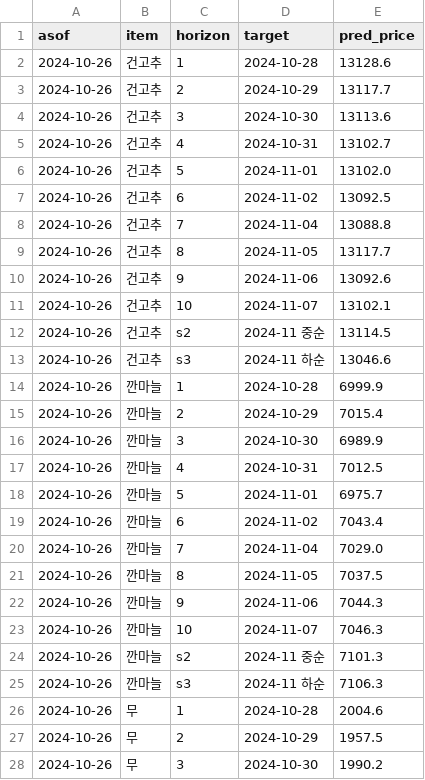
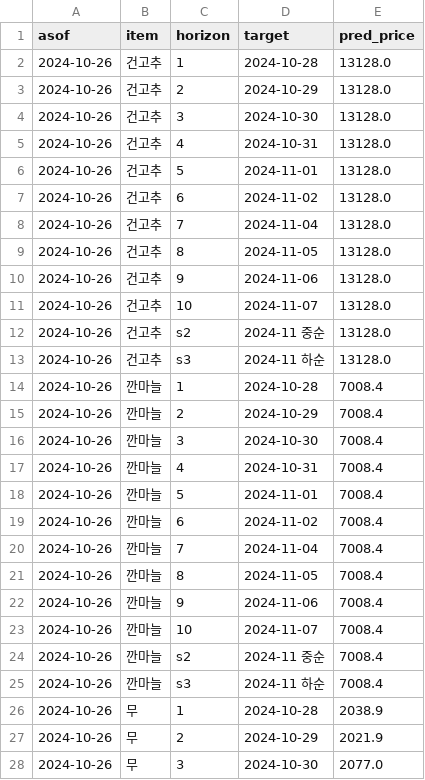
Before and after one commit to Mirandalaw/price-forecast, a CSV file: output/submission_2024-10-26.csv, drawn as a sheet; only a part is shown; the diff covers the shown part only.

```diff
--- a/output/submission_2024-10-26.csv
+++ b/output/submission_2024-10-26.csv
@@ -1,28 +1,28 @@
 asof,item,horizon,target,pred_price
-2024-10-26,건고추,1,2024-10-28,13128.6
-2024-10-26,건고추,2,2024-10-29,13117.7
-2024-10-26,건고추,3,2024-10-30,13113.6
-2024-10-26,건고추,4,2024-10-31,13102.7
-2024-10-26,건고추,5,2024-11-01,13102.0
-2024-10-26,건고추,6,2024-11-02,13092.5
-2024-10-26,건고추,7,2024-11-04,13088.8
-2024-10-26,건고추,8,2024-11-05,13117.7
-2024-10-26,건고추,9,2024-11-06,13092.6
-2024-10-26,건고추,10,2024-11-07,13102.1
-2024-10-26,건고추,s2,2024-11 중순,13114.5
-2024-10-26,건고추,s3,2024-11 하순,13046.6
-2024-10-26,깐마늘,1,2024-10-28,6999.9
-2024-10-26,깐마늘,2,2024-10-29,7015.4
-2024-10-26,깐마늘,3,2024-10-30,6989.9
-2024-10-26,깐마늘,4,2024-10-31,7012.5
-2024-10-26,깐마늘,5,2024-11-01,6975.7
-2024-10-26,깐마늘,6,2024-11-02,7043.4
-2024-10-26,깐마늘,7,2024-11-04,7029.0
-2024-10-26,깐마늘,8,2024-11-05,7037.5
-2024-10-26,깐마늘,9,2024-11-06,7044.3
-2024-10-26,깐마늘,10,2024-11-07,7046.3
-2024-10-26,깐마늘,s2,2024-11 중순,7101.3
-2024-10-26,깐마늘,s3,2024-11 하순,7106.3
-2024-10-26,무,1,2024-10-28,2004.6
-2024-10-26,무,2,2024-10-29,1957.5
-2024-10-26,무,3,2024-10-30,1990.2
+2024-10-26,건고추,1,2024-10-28,13128.0
+2024-10-26,건고추,2,2024-10-29,13128.0
+2024-10-26,건고추,3,2024-10-30,13128.0
+2024-10-26,건고추,4,2024-10-31,13128.0
+2024-10-26,건고추,5,2024-11-01,13128.0
+2024-10-26,건고추,6,2024-11-02,13128.0
+2024-10-26,건고추,7,2024-11-04,13128.0
+2024-10-26,건고추,8,2024-11-05,13128.0
+2024-10-26,건고추,9,2024-11-06,13128.0
+2024-10-26,건고추,10,2024-11-07,13128.0
+2024-10-26,건고추,s2,2024-11 중순,13128.0
+2024-10-26,건고추,s3,2024-11 하순,13128.0
+2024-10-26,깐마늘,1,2024-10-28,7008.4
+2024-10-26,깐마늘,2,2024-10-29,7008.4
+2024-10-26,깐마늘,3,2024-10-30,7008.4
+2024-10-26,깐마늘,4,2024-10-31,7008.4
+2024-10-26,깐마늘,5,2024-11-01,7008.4
+2024-10-26,깐마늘,6,2024-11-02,7008.4
+2024-10-26,깐마늘,7,2024-11-04,7008.4
+2024-10-26,깐마늘,8,2024-11-05,7008.4
+2024-10-26,깐마늘,9,2024-11-06,7008.4
+2024-10-26,깐마늘,10,2024-11-07,7008.4
+2024-10-26,깐마늘,s2,2024-11 중순,7008.4
+2024-10-26,깐마늘,s3,2024-11 하순,7008.4
+2024-10-26,무,1,2024-10-28,2038.9
+2024-10-26,무,2,2024-10-29,2021.9
+2024-10-26,무,3,2024-10-30,2077.0
```
Also changed, not shown: 32 edited cells elsewhere in this file, output/forecast_2024-10-26_full.csv, 7 other files.
